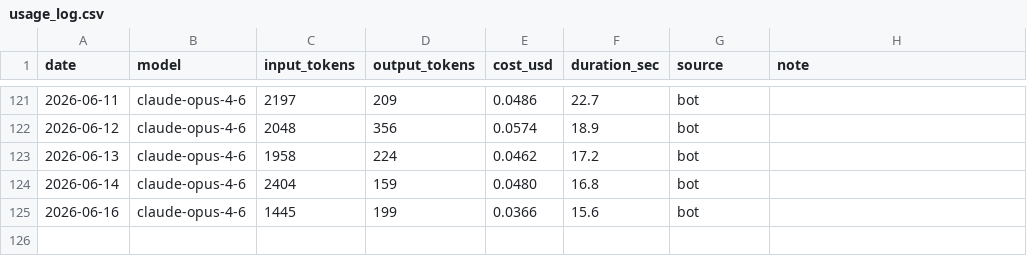
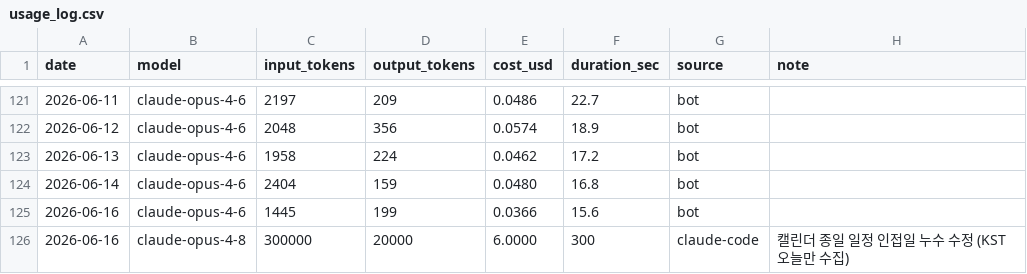
Before and after one commit to yeonwooz/haru-bot, a CSV file: usage_log.csv, drawn as a sheet; only a part is shown, gaps mark what is left out.

```diff
--- a/usage_log.csv
+++ b/usage_log.csv
@@ -125 +125,2 @@ date,model,input_tokens,output_tokens,cost_usd,duration_sec,source,note
 2026-06-16,claude-opus-4-6,1445,199,0.0366,15.6,bot,
+2026-06-16,claude-opus-4-8,300000,20000,6.0000,300,claude-code,캘린더 종일 일정 인접일 누수 수정 (KST 오늘만 수집)
```
Also changed, not shown: 3 other files.
